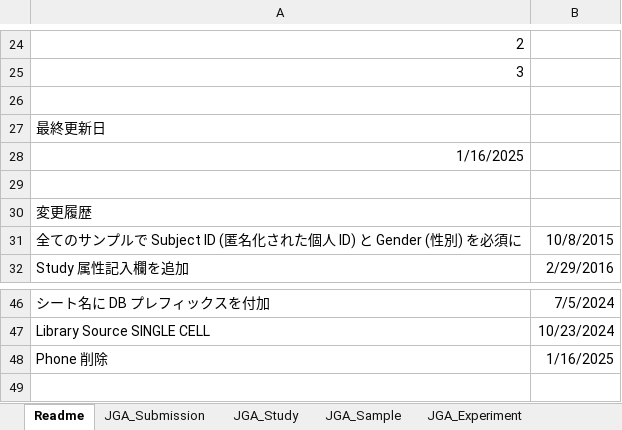
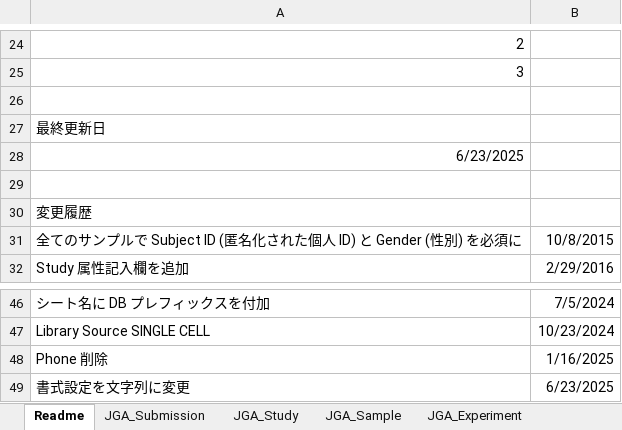
Before and after one commit to ddbj/submission-excel2xml, an Excel workbook: JGA_metadata.xlsx, sheet Readme, drawn as a sheet; only a part is shown, gaps mark what is left out; values as stored, in another font and other column widths than the file's, no borders; the diff names each change by its address in the sheet, - before the commit and + after, or states it on an @@ line.

```diff
--- a/JGA_metadata.xlsx (sheet Readme)
+++ b/JGA_metadata.xlsx (sheet Readme)
-A28: 1/16/2025
+A28: 6/23/2025
+row 49: 書式設定を文字列に変更 | 6/23/2025
```
Also changed, not shown: sheet JGA_Submission, metadata_dra.xlsx, 3 other files.
